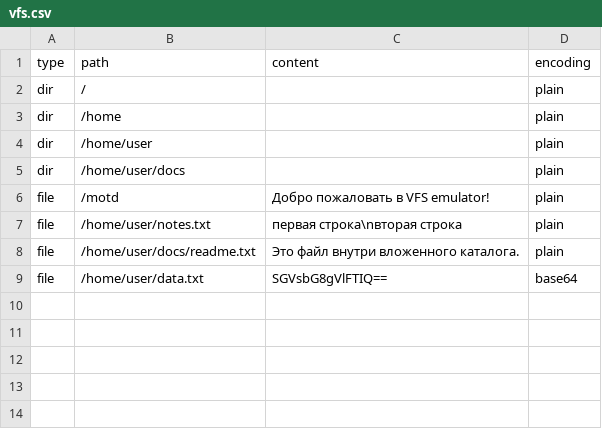
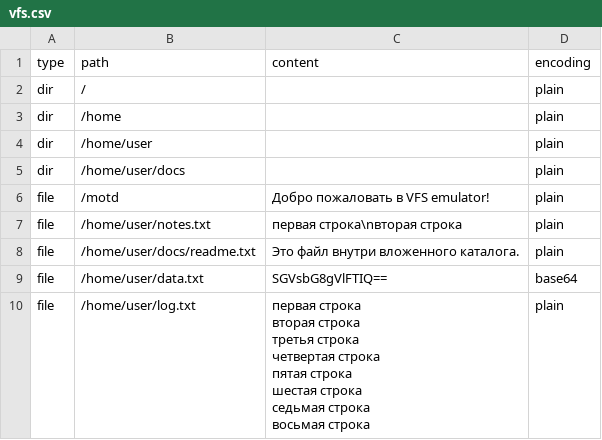
Before and after one commit to denisparamonov008-code/vfs-emulator, a CSV file: vfs.csv, drawn as a sheet; ↵ is a line break in a cell; the diff names each change by its address in the sheet, - before the commit and + after, or states it on an @@ line.

```diff
--- a/vfs.csv
+++ b/vfs.csv
+row 10: file | /home/user/log.txt | первая строка ↵ вторая строка ↵ третья строка ↵ четвертая строка ↵ пятая строка ↵ шестая строка ↵ седьмая строка ↵ восьмая строка | plain
```
Also changed, not shown: 4 other files.
